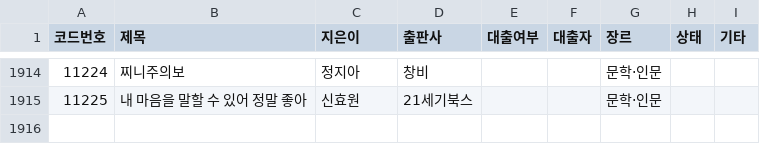
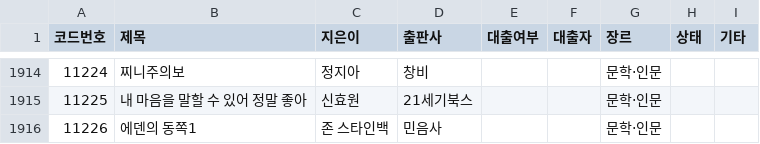
Before and after one commit to rlatjdfkr7979-ctrl/BookServer, a CSV file: library.csv, drawn as a sheet; only a part is shown, gaps mark what is left out.

Commit message:
Append new book record to library.csv

```diff
--- a/library.csv
+++ b/library.csv
@@ -1915 +1915,2 @@
 "11225","내 마음을 말할 수 있어 정말 좋아","신효원","21세기북스","","","문학·인문","",""
+"11226","에덴의 동쪽1","존 스타인백","민음사","","","문학·인문","",""
```
